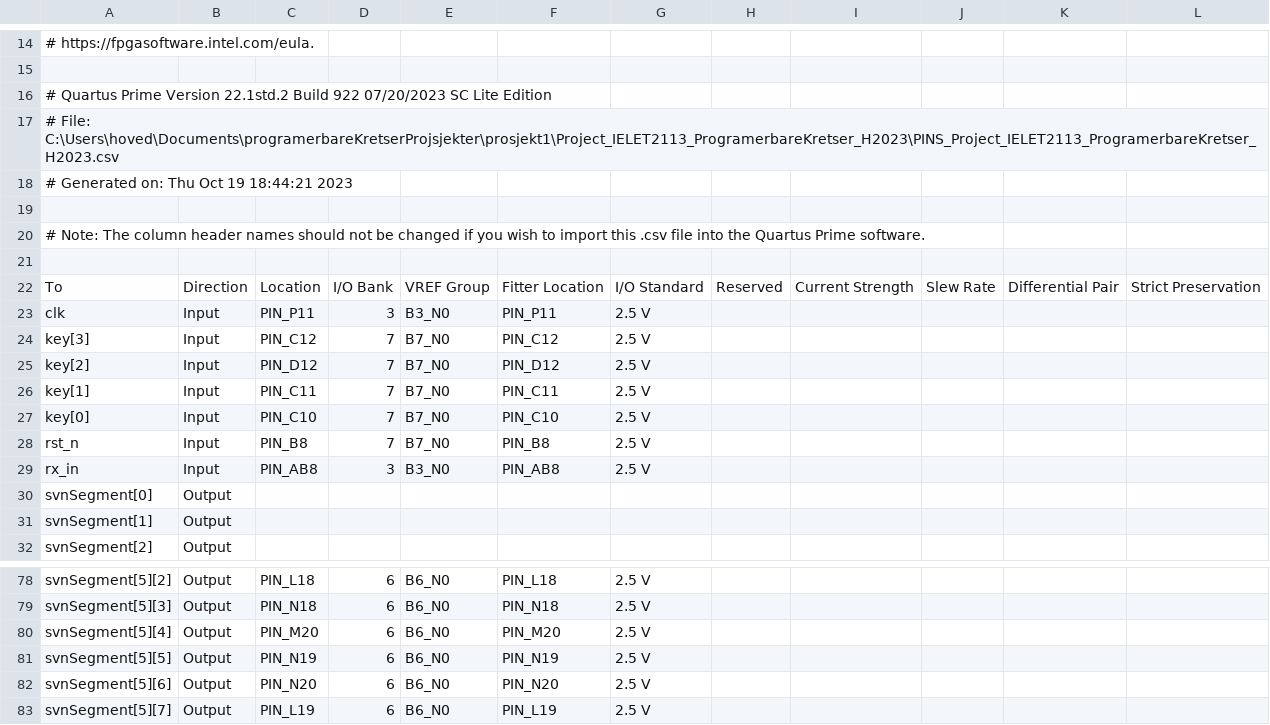
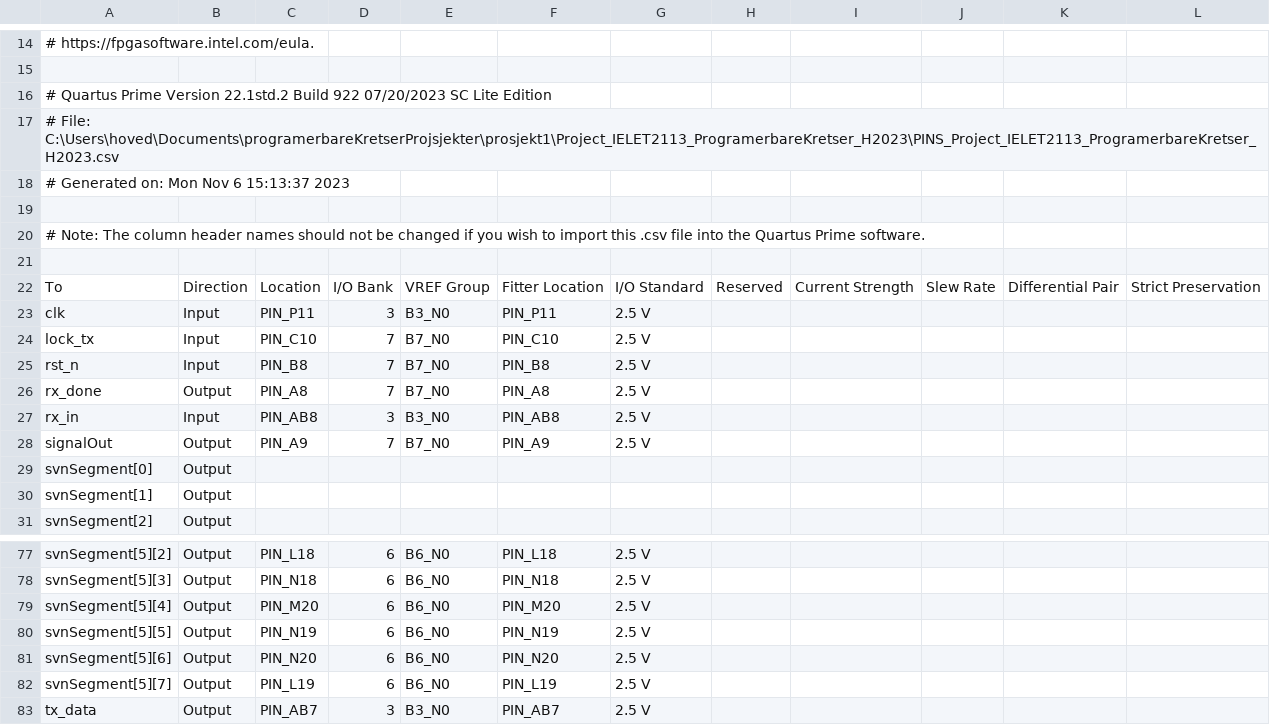
Before and after one commit to ge0053/Project_IELET2113_ProgramerbareKretser_H2023, a CSV file: PINS_Project_IELET2113_ProgramerbareKretser_H2023.csv, drawn as a sheet; only a part is shown, gaps mark what is left out.

Commit message:
fixed fifo. is able to output to tx. the fifo and tx does not work properly. it throws away every other value if buffering. added a pin for simulating that tx isnt ready to send(SW0).

```diff
--- a/PINS_Project_IELET2113_ProgramerbareKretser_H2023.csv
+++ b/PINS_Project_IELET2113_ProgramerbareKretser_H2023.csv
@@ -17,3 +17,3 @@
 # File: C:\Users\hoved\Documents\programerbareKretserProjsjekter\prosjekt1\Project_IELET2113_ProgramerbareKretser_H2023\PINS_Project_IELET2113_ProgramerbareKretser_H2023.csv
-# Generated on: Thu Oct 19 18:44:21 2023
+# Generated on: Mon Nov  6 15:13:37 2023
 
@@ -23,8 +23,7 @@ To,Direction,Location,I/O Bank,VREF Group,Fitter Location,I/O Standard,Reserved,
 clk,Input,PIN_P11,3,B3_N0,PIN_P11,2.5 V,,,,,
-key[3],Input,PIN_C12,7,B7_N0,PIN_C12,2.5 V,,,,,
-key[2],Input,PIN_D12,7,B7_N0,PIN_D12,2.5 V,,,,,
-key[1],Input,PIN_C11,7,B7_N0,PIN_C11,2.5 V,,,,,
-key[0],Input,PIN_C10,7,B7_N0,PIN_C10,2.5 V,,,,,
+lock_tx,Input,PIN_C10,7,B7_N0,PIN_C10,2.5 V,,,,,
 rst_n,Input,PIN_B8,7,B7_N0,PIN_B8,2.5 V,,,,,
+rx_done,Output,PIN_A8,7,B7_N0,PIN_A8,2.5 V,,,,,
 rx_in,Input,PIN_AB8,3,B3_N0,PIN_AB8,2.5 V,,,,,
+signalOut,Output,PIN_A9,7,B7_N0,PIN_A9,2.5 V,,,,,
 svnSegment[0],Output,,,,,,,,,,
@@ -83 +82,2 @@ svnSegment[5][6],Output,PIN_N20,6,B6_N0,PIN_N20,2.5 V,,,,,
 svnSegment[5][7],Output,PIN_L19,6,B6_N0,PIN_L19,2.5 V,,,,,
+tx_data,Output,PIN_AB7,3,B3_N0,PIN_AB7,2.5 V,,,,,
```
Also changed, not shown: 4 other files.
